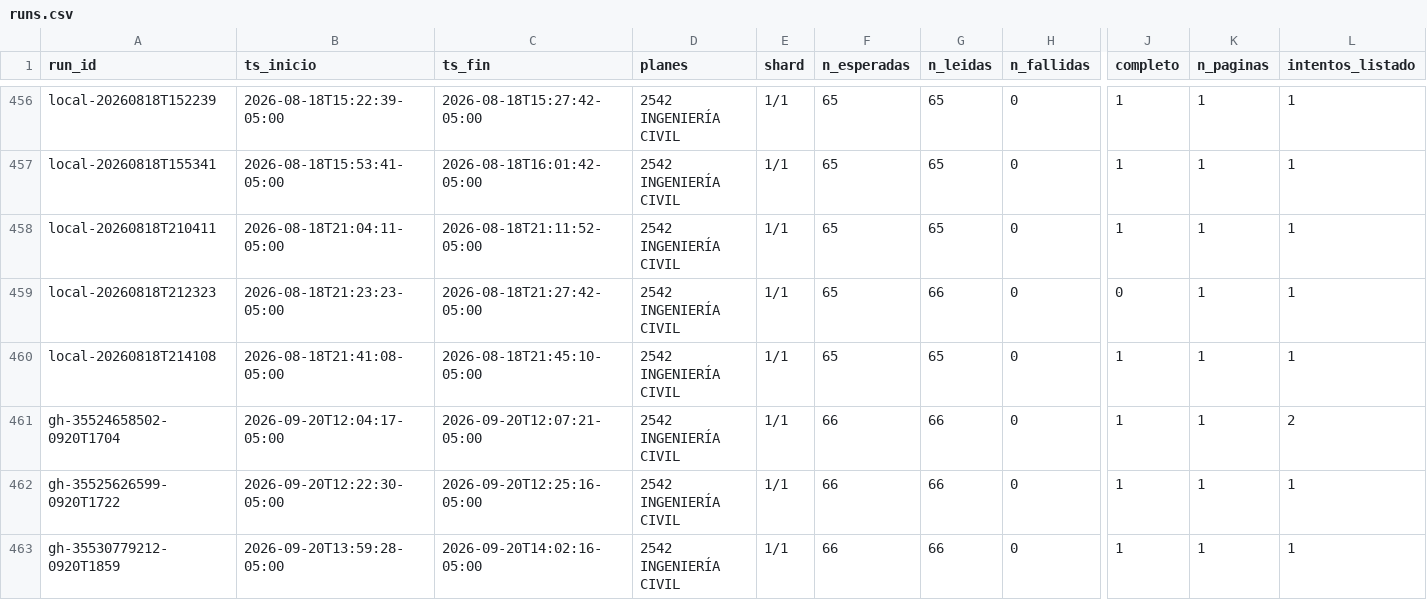
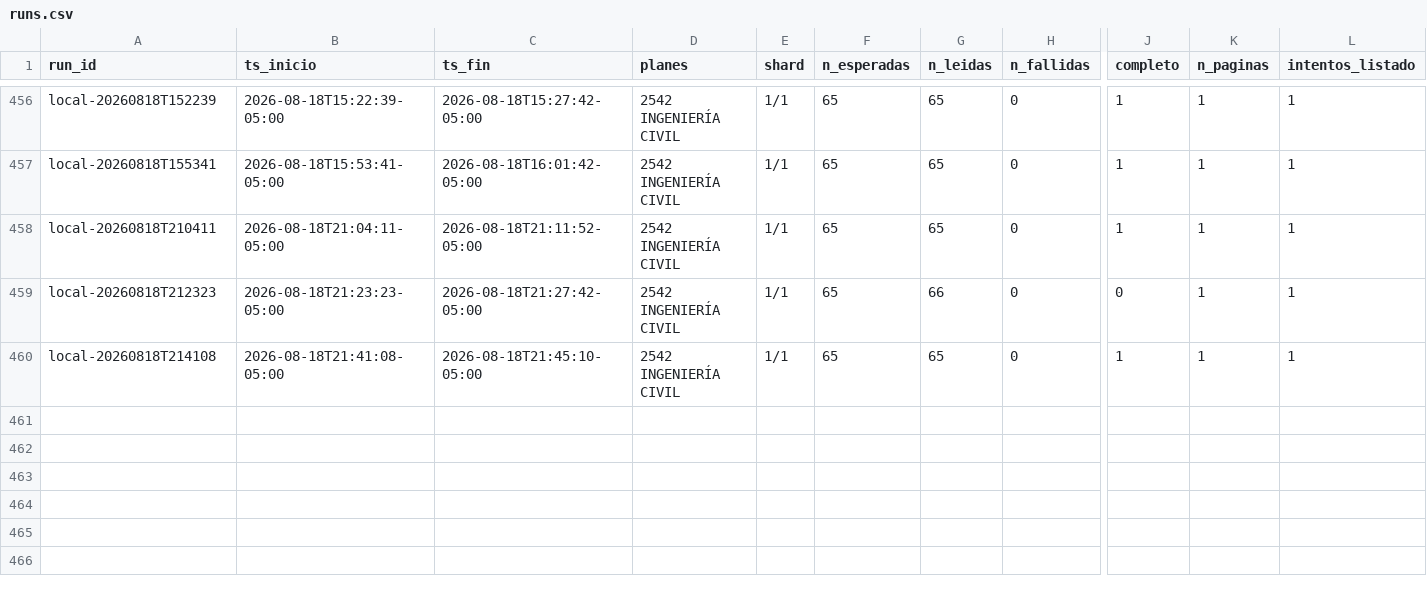
Before and after one commit to aroberto-ux/horarios_unal, a CSV file: runs.csv, drawn as a sheet; only a part is shown, gaps mark what is left out; rows hold the shown columns only; the diff names each change by its address in the sheet, - before the commit and + after, or states it on an @@ line.

```diff
--- a/runs.csv
+++ b/runs.csv
-row 461: gh-35524658502-0920T1704 | 2026-09-20T12:04:17-05:00 | 2026-09-20T12:07:21-05:00 | 2542 INGENIERÍA CIVIL | 1/1 | 66 | 66 | 0 | 1 | 1 | 2
-row 462: gh-35525626599-0920T1722 | 2026-09-20T12:22:30-05:00 | 2026-09-20T12:25:16-05:00 | 2542 INGENIERÍA CIVIL | 1/1 | 66 | 66 | 0 | 1 | 1 | 1
-row 463: gh-35530779212-0920T1859 | 2026-09-20T13:59:28-05:00 | 2026-09-20T14:02:16-05:00 | 2542 INGENIERÍA CIVIL | 1/1 | 66 | 66 | 0 | 1 | 1 | 1
```
Also changed, not shown: 4 other files.
